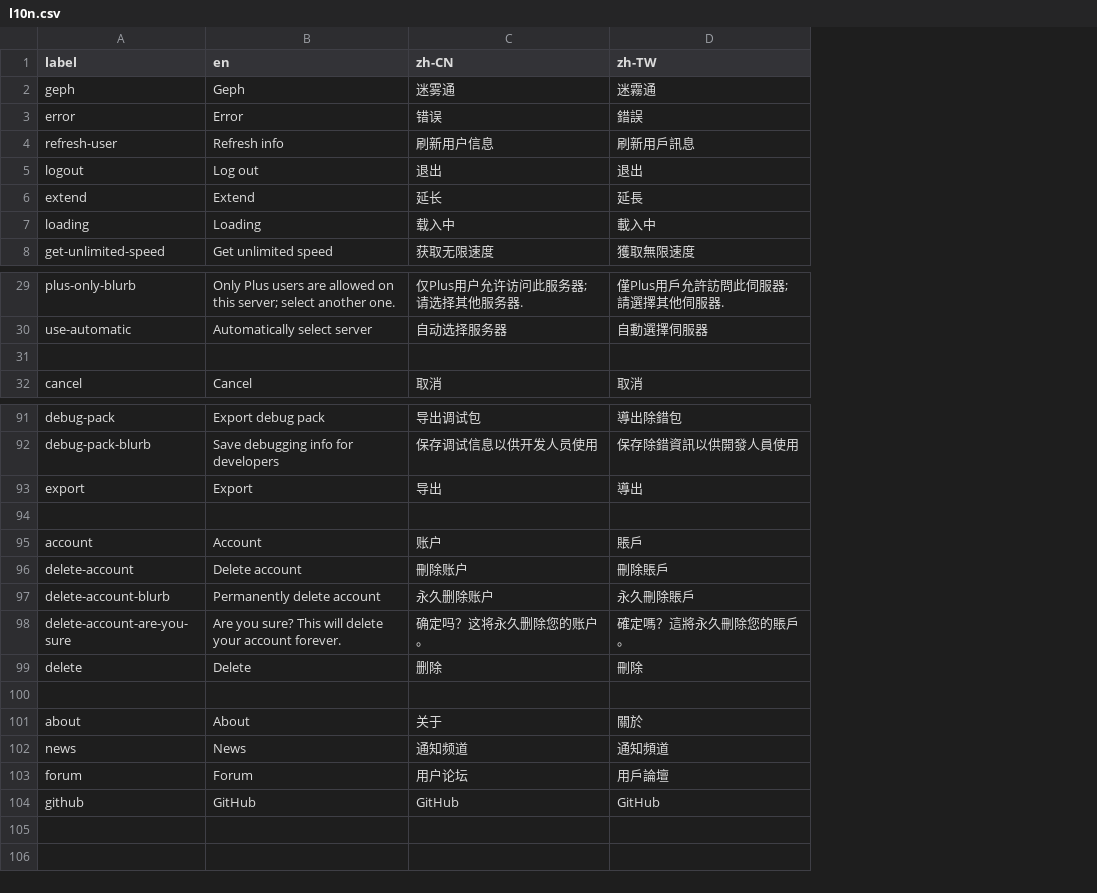
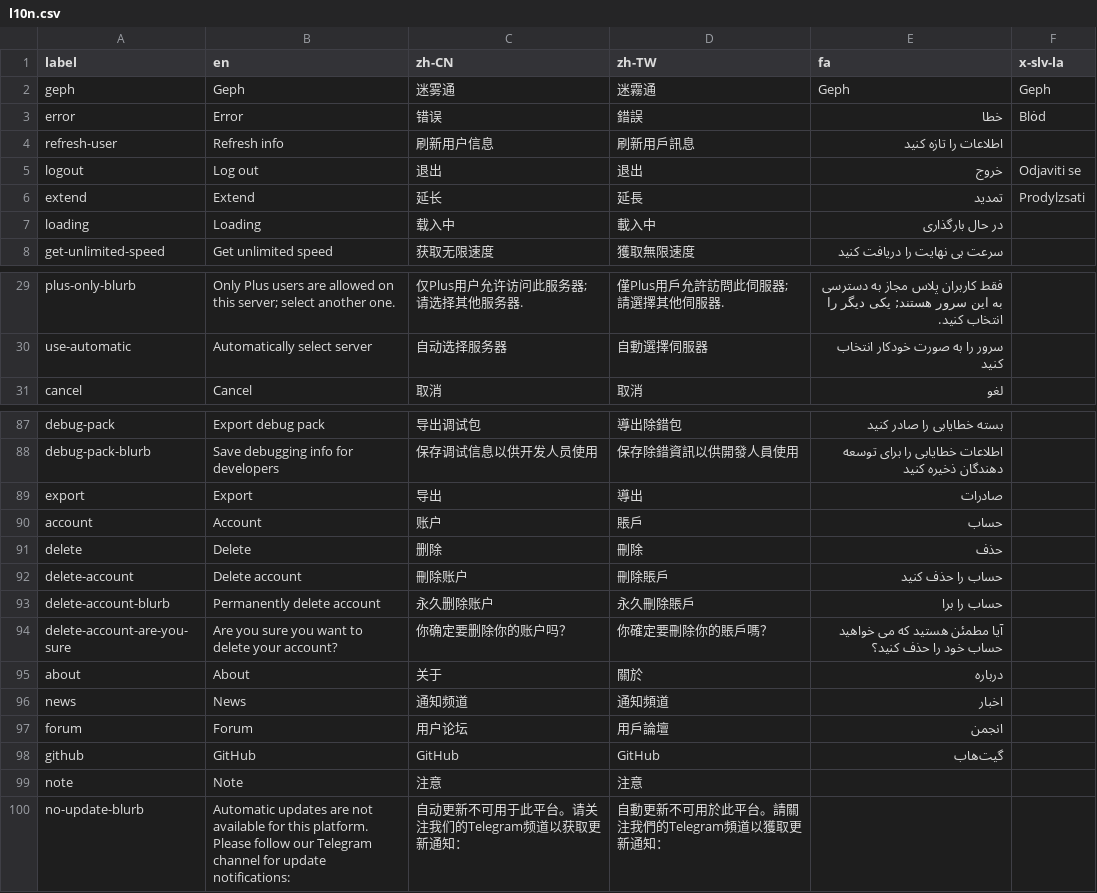
Before and after one commit to geph-official/gephgui, a CSV file: src/lib/l10n.csv, drawn as a sheet; only a part is shown, gaps mark what is left out; removed rows and columns are numbered as before the commit, all else as after; the diff covers the shown part only; the diff names each change by its address in the sheet, - before the commit and + after, or states it on an @@ line.

Commit message:
notify about bad platforms

```diff
--- a/src/lib/l10n.csv
+++ b/src/lib/l10n.csv
+column E (fa), rows 2-8: Geph | خطا | اطلاعات را تازه کنید | خروج | تمدید | در حال بارگذاری | سرعت بی نهایت را دریافت کنید; rows 29-31: فقط کاربران پلاس مجاز به دسترسی به این سرور هستند; یکی دیگر را انتخاب کنید. | سرور را به صورت خودکار انتخاب کنید | لغو; rows 87-90: بسته خطایابی را صادر کنید | اطلاعات خطایابی را برای توسعه دهندگان ذخیره کنید | صادرات | حساب; rows 92-98: حساب را حذف کنید | حساب را برا | آیا مطمئن هستید که می خواهید حساب خود را حذف کنید؟ | درباره | اخبار | انجمن | گیت‌هاب
+column F (x-slv-la), rows 2-6: Geph | Blȯd |  | Odjaviti se | Prodylzsati
-row 31: (empty)
-row 94: (empty)
@@ row 99 moved to row 91: delete @@
-B94 (en): Are you sure? This will delete your account forever.
+B94 (en): Are you sure you want to delete your account?
-C94 (zh-CN): 确定吗？这将永久删除您的账户。
+C94 (zh-CN): 你确定要删除你的账户吗？
-D94 (zh-TW): 確定嗎？這將永久刪除您的賬戶。
+D94 (zh-TW): 你確定要刪除你的賬戶嗎？
-row 100: (empty)
+row 99: note | Note | 注意 | 注意
+row 100: no-update-blurb | Automatic updates are not available for this platform. Please follow our Telegram channel for update notifications: | 自动更新不可用于此平台。请关注我们的Telegram频道以获取更新通知： | 自動更新不可用於此平台。請關注我們的Telegram頻道以獲取更新通知：
```
Also changed, not shown: 3 removed rows elsewhere in this file, 8 other files.
